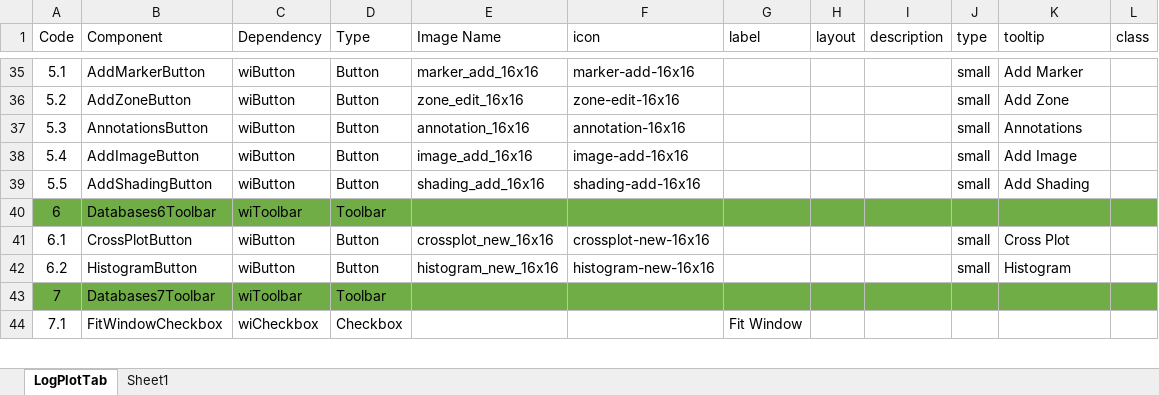
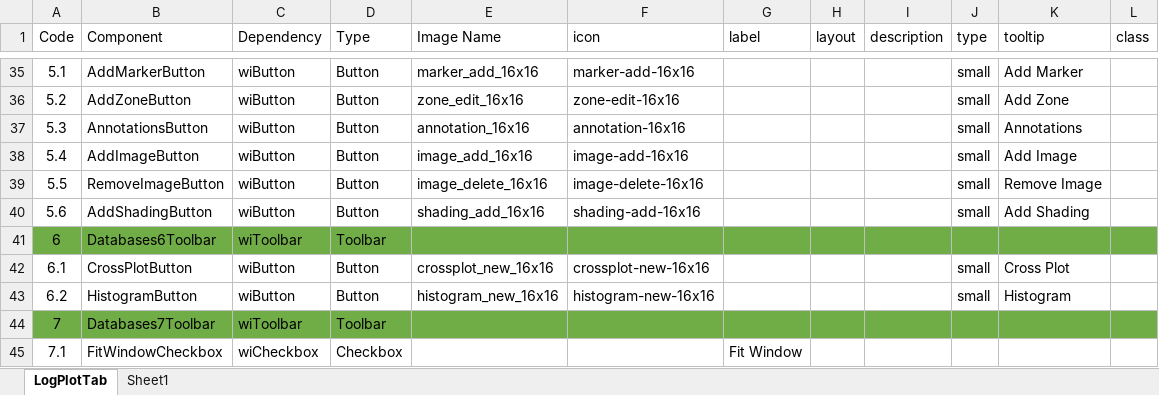
Before and after one commit to nhannt97hy/wi-angular, an Excel workbook: Wi-LogPlot.Nam.xlsx, sheet LogPlotTab, drawn as a sheet; only a part is shown, gaps mark what is left out; values as stored, in another font and other column widths than the file's, no borders; addresses are those after the commit; the diff names each change by its address in the sheet, - before the commit and + after, or states it on an @@ line.

Commit message:
update image log track

```diff
--- a/Wi-LogPlot.Nam.xlsx (sheet LogPlotTab)
+++ b/Wi-LogPlot.Nam.xlsx (sheet LogPlotTab)
+row 39: 5.5 | RemoveImageButton | wiButton | Button | image_delete_16x16 | image-delete-16x16 |  |  |  | small | Remove Image
@@ column A (Code) renumbered in row 40 @@
```
Also changed, not shown: formulas that keep their value, 7 other files.
